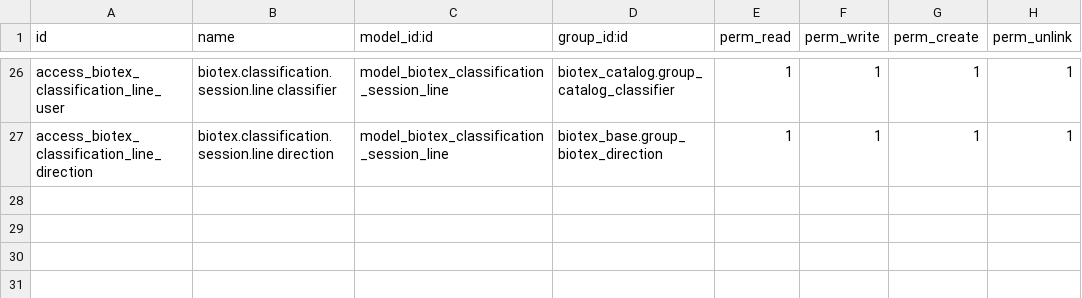
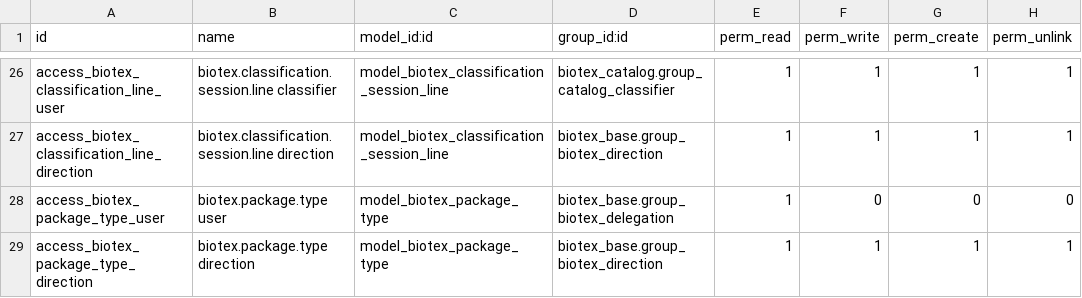
Before and after one commit to antonioqueb/biotex_catalog, a CSV file: security/ir.model.access.csv, drawn as a sheet; only a part is shown, gaps mark what is left out.

```diff
--- a/security/ir.model.access.csv
+++ b/security/ir.model.access.csv
@@ -27 +27,3 @@ access_biotex_classification_line_user,biotex.classification.session.line classi
 access_biotex_classification_line_direction,biotex.classification.session.line direction,model_biotex_classification_session_line,biotex_base.group_biotex_direction,1,1,1,1
+access_biotex_package_type_user,biotex.package.type user,model_biotex_package_type,biotex_base.group_biotex_delegation,1,0,0,0
+access_biotex_package_type_direction,biotex.package.type direction,model_biotex_package_type,biotex_base.group_biotex_direction,1,1,1,1
```
Also changed, not shown: 14 other files.
